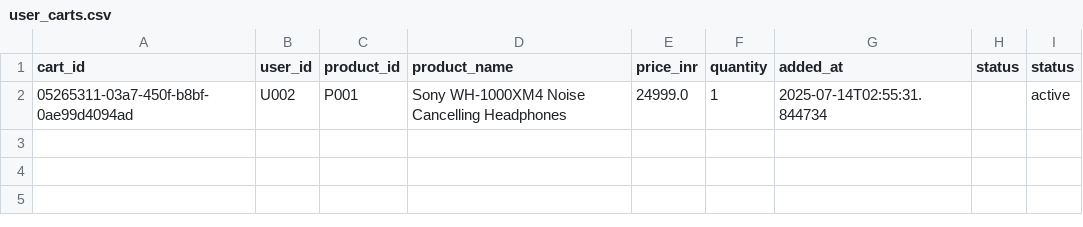
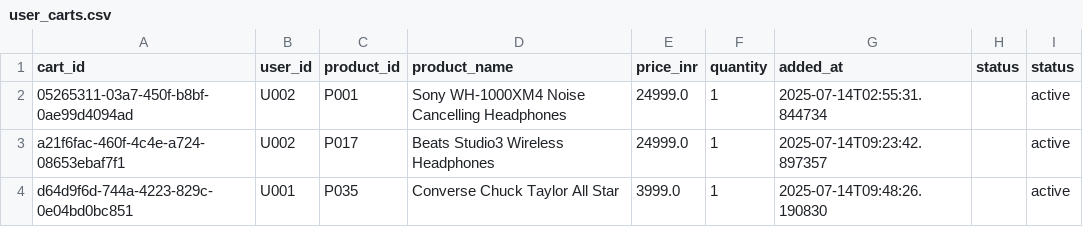
Before and after one commit to srishticodes/Voiceagent, a CSV file: user_carts.csv, drawn as a sheet.

```diff
--- a/user_carts.csv
+++ b/user_carts.csv
@@ -2 +2,3 @@ cart_id,user_id,product_id,product_name,price_inr,quantity,added_at,status ,stat
 05265311-03a7-450f-b8bf-0ae99d4094ad,U002,P001,Sony WH-1000XM4 Noise Cancelling Headphones,24999.0,1,2025-07-14T02:55:31.844734,,active
+a21f6fac-460f-4c4e-a724-08653ebaf7f1,U002,P017,Beats Studio3 Wireless Headphones,24999.0,1,2025-07-14T09:23:42.897357,,active
+d64d9f6d-744a-4223-829c-0e04bd0bc851,U001,P035,Converse Chuck Taylor All Star,3999.0,1,2025-07-14T09:48:26.190830,,active
```
Also changed, not shown: user_orders.csv, 13 other files.
